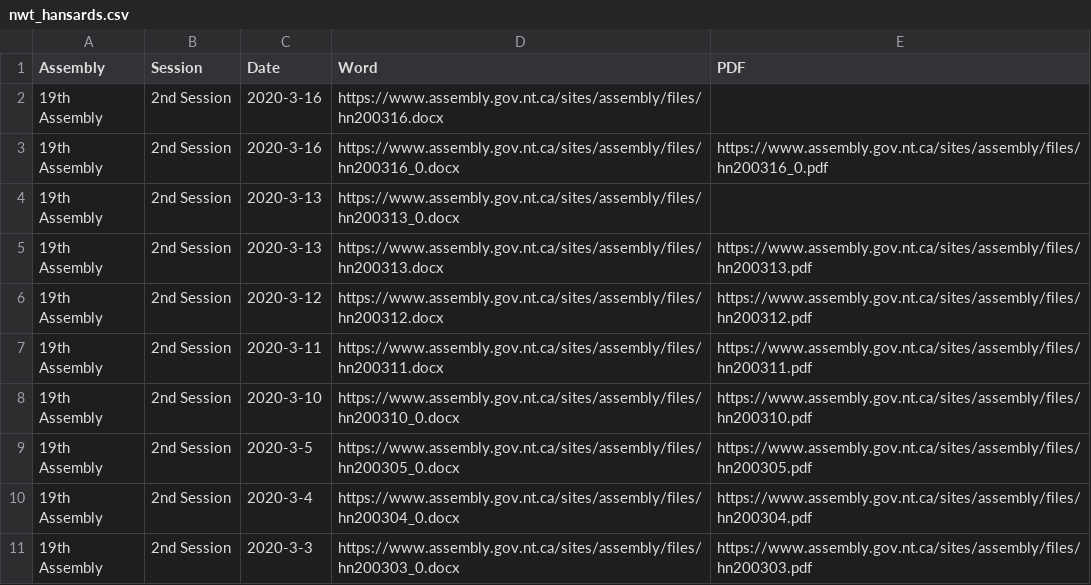
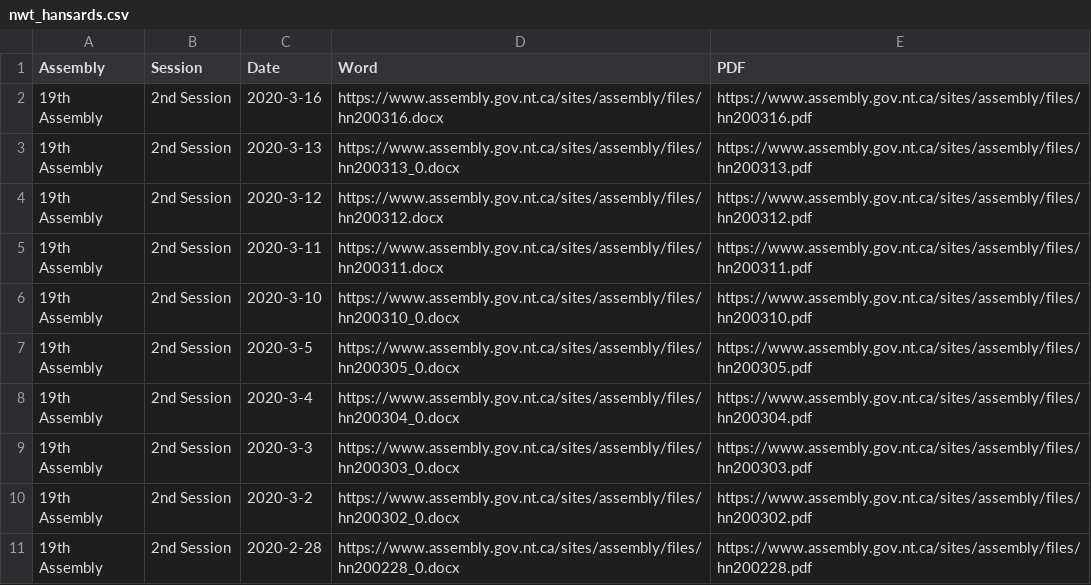
Before and after one commit to gavincen327/indigenous-parliaments, a CSV file: NWT/nwt_hansards.csv, drawn as a sheet; only a part is shown; the shorter side is filled out with more unchanged rows.

Commit message:
Updated to the latest set of Hansard links from NWT

```diff
--- a/NWT/nwt_hansards.csv
+++ b/NWT/nwt_hansards.csv
@@ -1,6 +1,4 @@
 "Assembly","Session","Date","Word","PDF"
-"19th Assembly"," 2nd Session","2020-3-16","https://www.assembly.gov.nt.ca/sites/assembly/files/hn200316.docx",""
-"19th Assembly"," 2nd Session","2020-3-16","https://www.assembly.gov.nt.ca/sites/assembly/files/hn200316_0.docx","https://www.assembly.gov.nt.ca/sites/assembly/files/hn200316_0.pdf"
-"19th Assembly"," 2nd Session","2020-3-13","https://www.assembly.gov.nt.ca/sites/assembly/files/hn200313_0.docx",""
-"19th Assembly"," 2nd Session","2020-3-13","https://www.assembly.gov.nt.ca/sites/assembly/files/hn200313.docx","https://www.assembly.gov.nt.ca/sites/assembly/files/hn200313.pdf"
+"19th Assembly"," 2nd Session","2020-3-16","https://www.assembly.gov.nt.ca/sites/assembly/files/hn200316.docx","https://www.assembly.gov.nt.ca/sites/assembly/files/hn200316.pdf"
+"19th Assembly"," 2nd Session","2020-3-13","https://www.assembly.gov.nt.ca/sites/assembly/files/hn200313_0.docx","https://www.assembly.gov.nt.ca/sites/assembly/files/hn200313.pdf"
 "19th Assembly"," 2nd Session","2020-3-12","https://www.assembly.gov.nt.ca/sites/assembly/files/hn200312.docx","https://www.assembly.gov.nt.ca/sites/assembly/files/hn200312.pdf"
```
